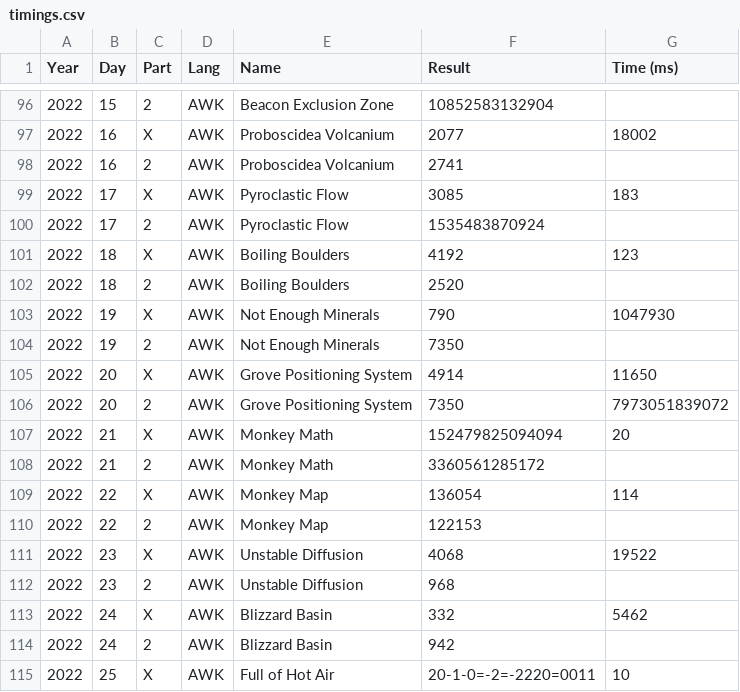
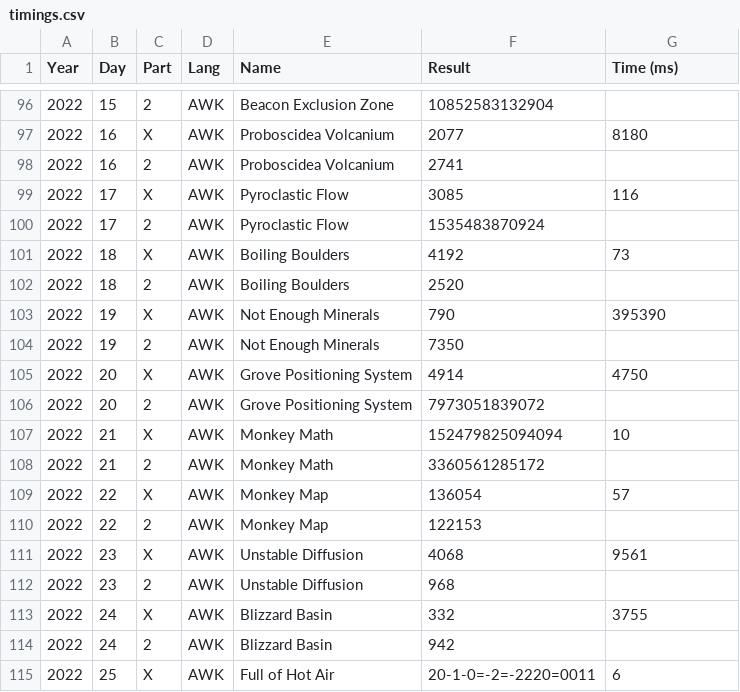
Before and after one commit to vvulpes0/AOC, a CSV file: timings.csv, drawn as a sheet; only a part is shown, gaps mark what is left out; the diff covers the shown part only.

```diff
--- a/timings.csv
+++ b/timings.csv
@@ -96,20 +96,20 @@ Year,Day,Part,Lang,Name,Result,Time (ms)
 2022,15,2,AWK,Beacon Exclusion Zone,10852583132904,
-2022,16,X,AWK,Proboscidea Volcanium,2077,18002
+2022,16,X,AWK,Proboscidea Volcanium,2077,8180
 2022,16,2,AWK,Proboscidea Volcanium,2741,
-2022,17,X,AWK,Pyroclastic Flow,3085,183
+2022,17,X,AWK,Pyroclastic Flow,3085,116
 2022,17,2,AWK,Pyroclastic Flow,1535483870924,
-2022,18,X,AWK,Boiling Boulders,4192,123
+2022,18,X,AWK,Boiling Boulders,4192,73
 2022,18,2,AWK,Boiling Boulders,2520,
-2022,19,X,AWK,Not Enough Minerals,790,1047930
+2022,19,X,AWK,Not Enough Minerals,790,395390
 2022,19,2,AWK,Not Enough Minerals,7350,
-2022,20,X,AWK,Grove Positioning System,4914,11650
-2022,20,2,AWK,Grove Positioning System,7350,7973051839072
-2022,21,X,AWK,Monkey Math,152479825094094,20
+2022,20,X,AWK,Grove Positioning System,4914,4750
+2022,20,2,AWK,Grove Positioning System,7973051839072,
+2022,21,X,AWK,Monkey Math,152479825094094,10
 2022,21,2,AWK,Monkey Math,3360561285172,
-2022,22,X,AWK,Monkey Map,136054,114
+2022,22,X,AWK,Monkey Map,136054,57
 2022,22,2,AWK,Monkey Map,122153,
-2022,23,X,AWK,Unstable Diffusion,4068,19522
+2022,23,X,AWK,Unstable Diffusion,4068,9561
 2022,23,2,AWK,Unstable Diffusion,968,
-2022,24,X,AWK,Blizzard Basin,332,5462
+2022,24,X,AWK,Blizzard Basin,332,3755
 2022,24,2,AWK,Blizzard Basin,942,
-2022,25,X,AWK,Full of Hot Air,20-1-0=-2=-2220=0011,10
+2022,25,X,AWK,Full of Hot Air,20-1-0=-2=-2220=0011,6
```
Also changed, not shown: 14 edited cells elsewhere in this file, 9 other files.
